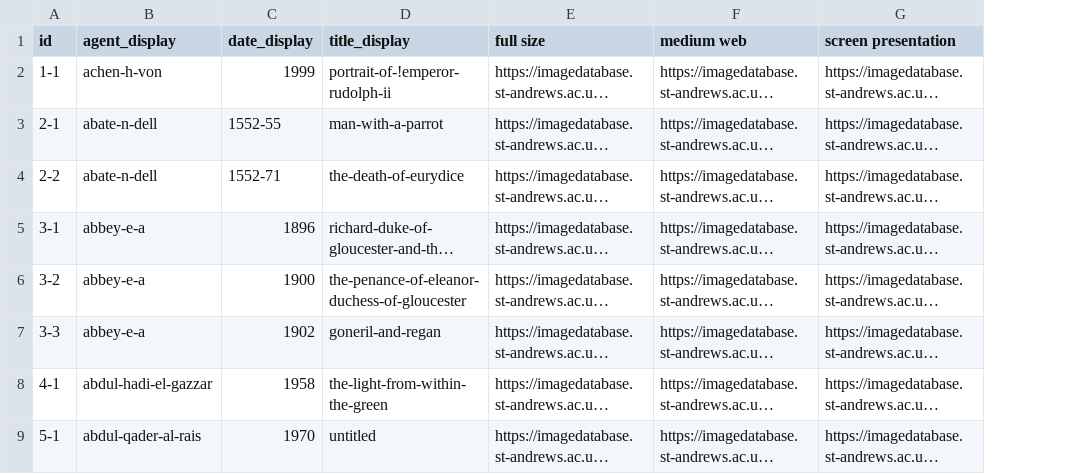
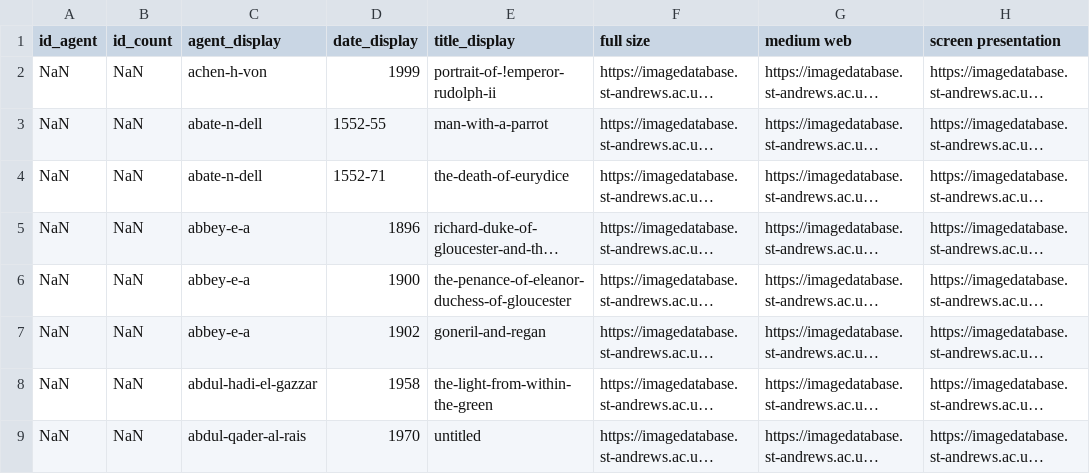
Before and after one commit to y-kim15/4796JointFineArtClass, a CSV file: data/result_small.csv, drawn as a sheet; only a part is shown; long unchanged cells end in …; removed rows and columns are numbered as before the commit, all else as after; the diff names each change by its address in the sheet, - before the commit and + after, or states it on an @@ line.

Commit message:
modified assigning id method in clean_csv and generating image data file in read_images; to generate summary of wiki dataset

```diff
--- a/data/result_small.csv
+++ b/data/result_small.csv
-column A (id), rows 2-9: 1-1 | 2-1 | 2-2 | 3-1 | 3-2 | 3-3 | 4-1 | 5-1
+column A (id_agent), rows 2-9: all NaN
+column B (id_count), rows 2-9: all NaN
```
Also changed, not shown: 3 other files.
